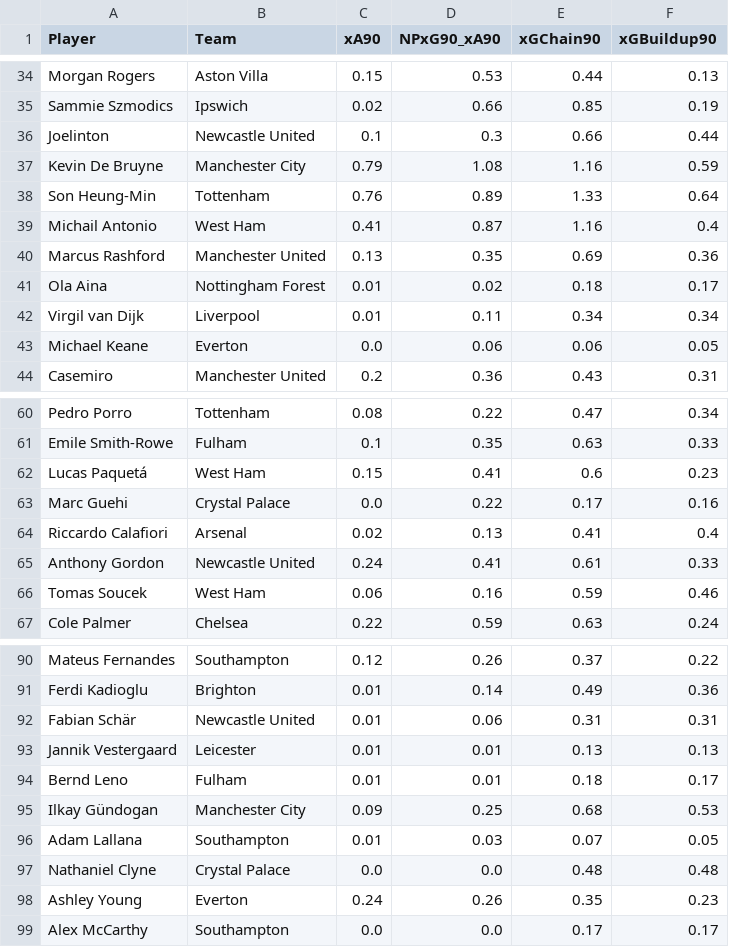
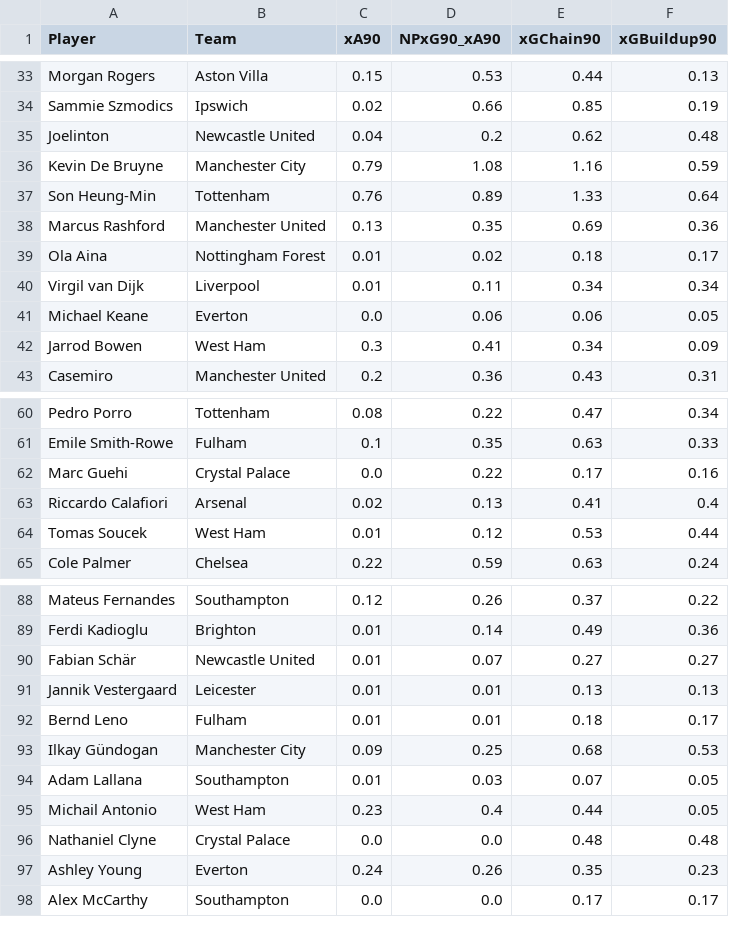
Before and after one commit to oforiik/fpl-assistant, a CSV file: data/form_stats.csv, drawn as a sheet; only a part is shown, gaps mark what is left out; the diff covers the shown part only.

```diff
--- a/data/form_stats.csv
+++ b/data/form_stats.csv
@@ -35,6 +34,5 @@ Morgan Rogers,Aston Villa,0.15,0.53,0.44,0.13
 Sammie Szmodics,Ipswich,0.02,0.66,0.85,0.19
-Joelinton,Newcastle United,0.1,0.3,0.66,0.44
+Joelinton,Newcastle United,0.04,0.2,0.62,0.48
 Kevin De Bruyne,Manchester City,0.79,1.08,1.16,0.59
 Son Heung-Min,Tottenham,0.76,0.89,1.33,0.64
-Michail Antonio,West Ham,0.41,0.87,1.16,0.4
 Marcus Rashford,Manchester United,0.13,0.35,0.69,0.36
@@ -43,2 +41,3 @@ Virgil van Dijk,Liverpool,0.01,0.11,0.34,0.34
 Michael Keane,Everton,0.0,0.06,0.06,0.05
+Jarrod Bowen,West Ham,0.3,0.41,0.34,0.09
 Casemiro,Manchester United,0.2,0.36,0.43,0.31
@@ -61,7 +61,5 @@ Pedro Porro,Tottenham,0.08,0.22,0.47,0.34
 Emile Smith-Rowe,Fulham,0.1,0.35,0.63,0.33
-Lucas Paquetá,West Ham,0.15,0.41,0.6,0.23
 Marc Guehi,Crystal Palace,0.0,0.22,0.17,0.16
 Riccardo Calafiori,Arsenal,0.02,0.13,0.41,0.4
-Anthony Gordon,Newcastle United,0.24,0.41,0.61,0.33
-Tomas Soucek,West Ham,0.06,0.16,0.59,0.46
+Tomas Soucek,West Ham,0.01,0.12,0.53,0.44
 Cole Palmer,Chelsea,0.22,0.59,0.63,0.24
@@ -91,3 +89,3 @@ Mateus Fernandes,Southampton,0.12,0.26,0.37,0.22
 Ferdi Kadioglu,Brighton,0.01,0.14,0.49,0.36
-Fabian Schär,Newcastle United,0.01,0.06,0.31,0.31
+Fabian Schär,Newcastle United,0.01,0.07,0.27,0.27
 Jannik Vestergaard,Leicester,0.01,0.01,0.13,0.13
@@ -96,2 +94,3 @@ Ilkay Gündogan,Manchester City,0.09,0.25,0.68,0.53
 Adam Lallana,Southampton,0.01,0.03,0.07,0.05
+Michail Antonio,West Ham,0.23,0.4,0.44,0.05
 Nathaniel Clyne,Crystal Palace,0.0,0.0,0.48,0.48
```
Also changed, not shown: 4 added rows, 3 removed rows and 45 edited cells elsewhere in this file, data/season_stats.csv.
